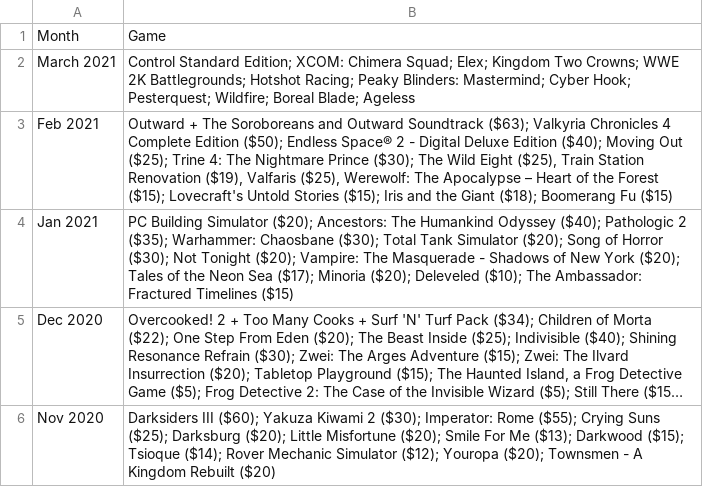
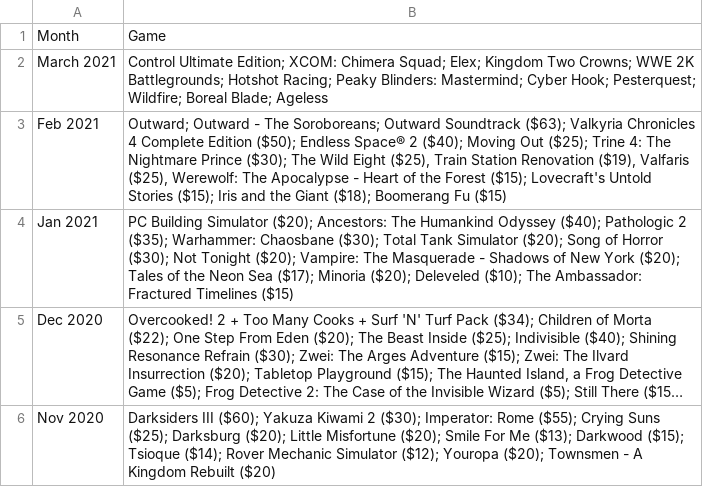
Before and after one commit to tomnatt/humble-choice, a CSV file: data/humble-choice-2019-present.csv, drawn as a sheet; only a part is shown; long unchanged cells end in ….

Commit message:
Update 2021 source data and output files
Cleaning up 2021 data to generate Steam Ids

```diff
--- a/data/humble-choice-2019-present.csv
+++ b/data/humble-choice-2019-present.csv
@@ -1,4 +1,4 @@
 Month,Game
-March 2021,Control Standard Edition; XCOM: Chimera Squad; Elex; Kingdom Two Crowns; WWE 2K Battlegrounds; Hotshot Racing; Peaky Blinders: Mastermind; Cyber Hook; Pesterquest; Wildfire; Boreal Blade; Ageless
-Feb 2021,"Outward + The Soroboreans and Outward Soundtrack ($63); Valkyria Chronicles 4 Complete Edition ($50); Endless Space® 2 - Digital Deluxe Edition ($40); Moving Out ($25); Trine 4: The Nightmare Prince ($30); The Wild Eight ($25), Train Station Renovation ($19), Valfaris ($25), Werewolf: The Apocalypse – Heart of the Forest ($15); Lovecraft's Untold Stories ($15); Iris and the Giant ($18); Boomerang Fu ($15)"
+March 2021,Control Ultimate Edition; XCOM: Chimera Squad; Elex; Kingdom Two Crowns; WWE 2K Battlegrounds; Hotshot Racing; Peaky Blinders: Mastermind; Cyber Hook; Pesterquest; Wildfire; Boreal Blade; Ageless
+Feb 2021,"Outward; Outward - The Soroboreans; Outward Soundtrack ($63); Valkyria Chronicles 4 Complete Edition ($50); Endless Space® 2 ($40); Moving Out ($25); Trine 4: The Nightmare Prince ($30); The Wild Eight ($25), Train Station Renovation ($19), Valfaris ($25), Werewolf: The Apocalypse - Heart of the Forest ($15); Lovecraft's Untold Stories ($15); Iris and the Giant ($18); Boomerang Fu ($15)"
 Jan 2021,PC Building Simulator ($20); Ancestors: The Humankind Odyssey ($40); Pathologic 2 ($35); Warhammer: Chaosbane ($30); Total Tank Simulator ($20); Song of Horror ($30); Not Tonight ($20); Vampire: The Masquerade - Shadows of New York ($20); Tales of the Neon Sea ($17); Minoria ($20); Deleveled ($10); The Ambassador: Fractured Timelines ($15)
```
Also changed, not shown: 2 other files.
